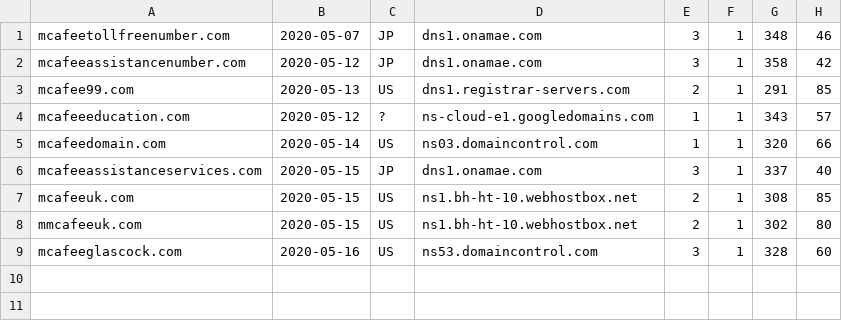
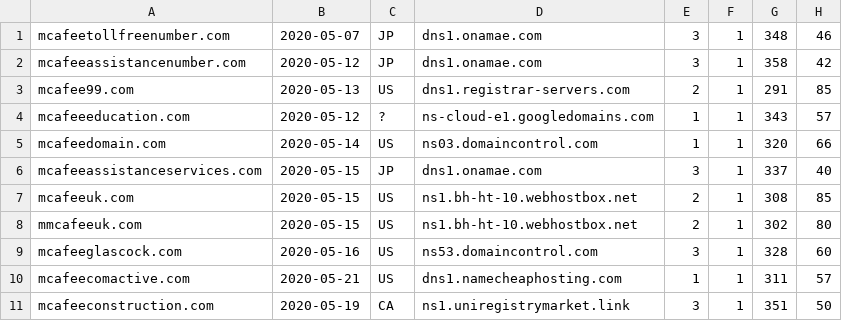
Before and after one commit to gmckerrell/hack-a-thon-2020, a CSV file: results/bWNhZmVlCg==.csv, drawn as a sheet; the diff names each change by its address in the sheet, - before the commit and + after, or states it on an @@ line.

```diff
--- a/results/bWNhZmVlCg==.csv
+++ b/results/bWNhZmVlCg==.csv
+row 10: mcafeecomactive.com | 2020-05-21 | US | dns1.namecheaphosting.com | 1 | 1 | 311 | 57
+row 11: mcafeeconstruction.com | 2020-05-19 | CA | ns1.uniregistrymarket.link | 3 | 1 | 351 | 50
```
Also changed, not shown: results/YmFuYW5hCg==.csv, 4 other files.
